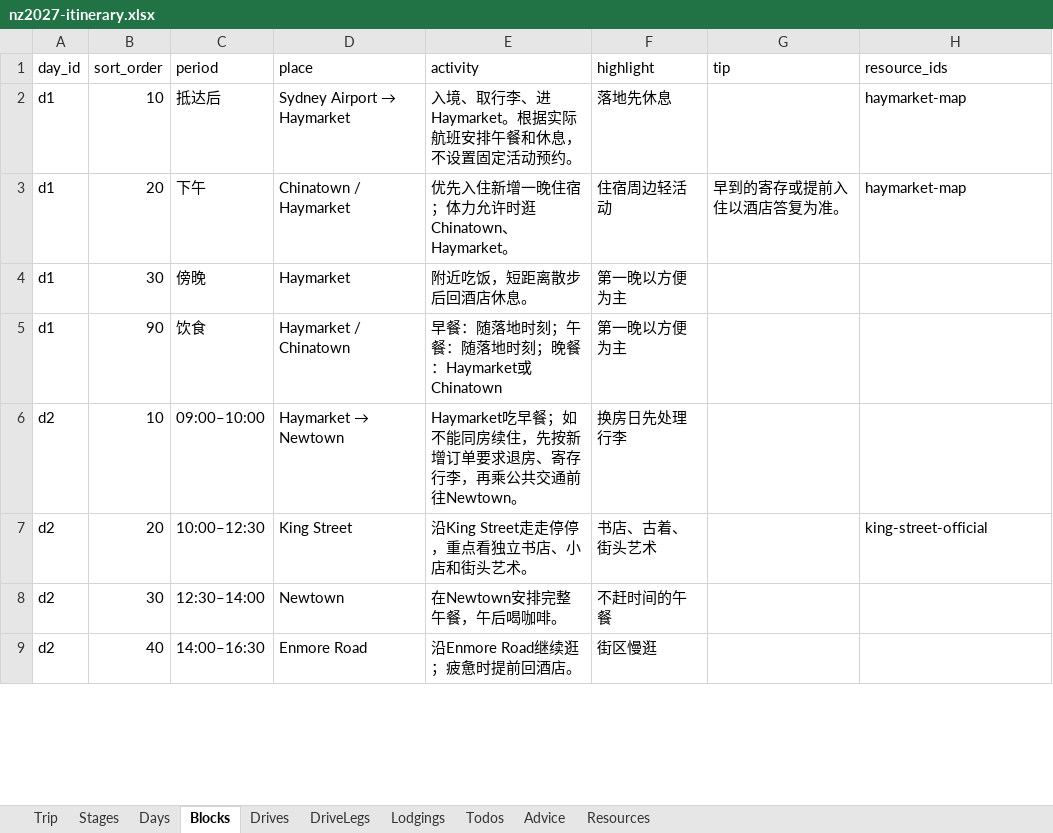
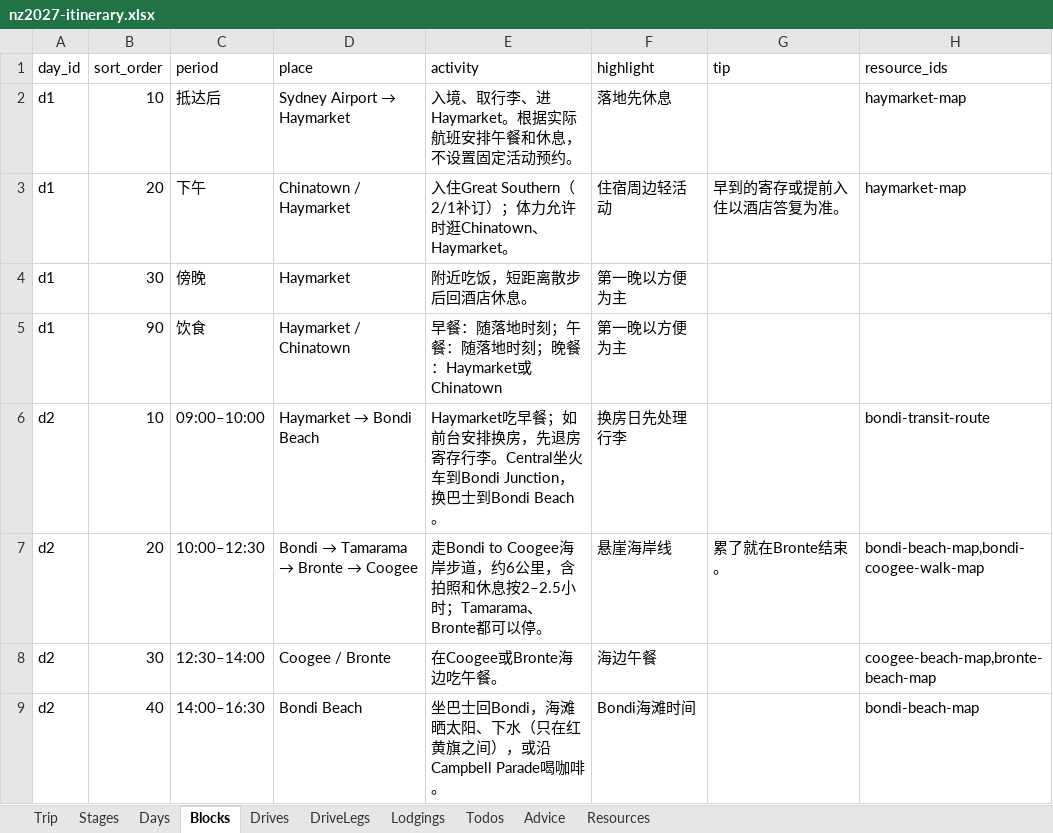
Before and after one commit to s413286943-cmyk/Aussie-Split, an Excel workbook: content/nz2027-itinerary.xlsx, sheet Blocks, drawn as a sheet; only a part is shown; values as stored, in another font and other column widths than the file's, no borders; the diff covers the shown part only; the diff names each change by its address in the sheet, - before the commit and + after, or states it on an @@ line.

```diff
--- a/content/nz2027-itinerary.xlsx (sheet Blocks)
+++ b/content/nz2027-itinerary.xlsx (sheet Blocks)
-E3 (activity): 优先入住新增一晚住宿；体力允许时逛Chinatown、Haymarket。
+E3 (activity): 入住Great Southern（2/1补订）；体力允许时逛Chinatown、Haymarket。
@@ D6 (place): Haymarket → Newtown → Haymarket → Bondi Beach @@
-E6 (activity): …早餐；如不能同房续住，先按新增订单要求退房、寄存行李，再乘公共交通前往Newtown。
+E6 (activity): …早餐；如前台安排换房，先退房寄存行李。Central坐火车到Bondi Junction，换巴士到Bondi Beach。
-H6 (resource_ids): (empty)
+H6 (resource_ids): bondi-transit-route
@@ D7 (place): King Street → Bondi → Tamarama → Bronte → Coogee @@
-E7 (activity): 沿King Street走走停停，重点看独立书店、小店和街头艺术。
+E7 (activity): 走Bondi to Coogee海岸步道，约6公里，含拍照和休息按2–2.5小时；Tamarama、Bronte都可以停。
-F7 (highlight): 书店、古着、街头艺术
+F7 (highlight): 悬崖海岸线
-G7 (tip): (empty)
+G7 (tip): 累了就在Bronte结束。
-H7 (resource_ids): king-street-official
+H7 (resource_ids): bondi-beach-map,bondi-coogee-walk-map
-D8 (place): Newtown
+D8 (place): Coogee / Bronte
-E8 (activity): 在Newtown安排完整午餐，午后喝咖啡。
+E8 (activity): 在Coogee或Bronte海边吃午餐。
-F8 (highlight): 不赶时间的午餐
+F8 (highlight): 海边午餐
-H8 (resource_ids): (empty)
+H8 (resource_ids): coogee-beach-map,bronte-beach-map
-D9 (place): Enmore Road
+D9 (place): Bondi Beach
-E9 (activity): 沿Enmore Road继续逛；疲惫时提前回酒店。
+E9 (activity): 坐巴士回Bondi，海滩晒太阳、下水（只在红黄旗之间），或沿Campbell Parade喝咖啡。
-F9 (highlight): 街区慢逛
+F9 (highlight): Bondi海滩时间
-H9 (resource_ids): (empty)
+H9 (resource_ids): bondi-beach-map
```
Also changed, not shown: 2 added rows and 45 edited cells elsewhere in this sheet, sheet Resources, sheet Days, sheet Todos, sheet Advice, sheet Drives, sheet Lodgings, 3 more sheets, 4 other files.
